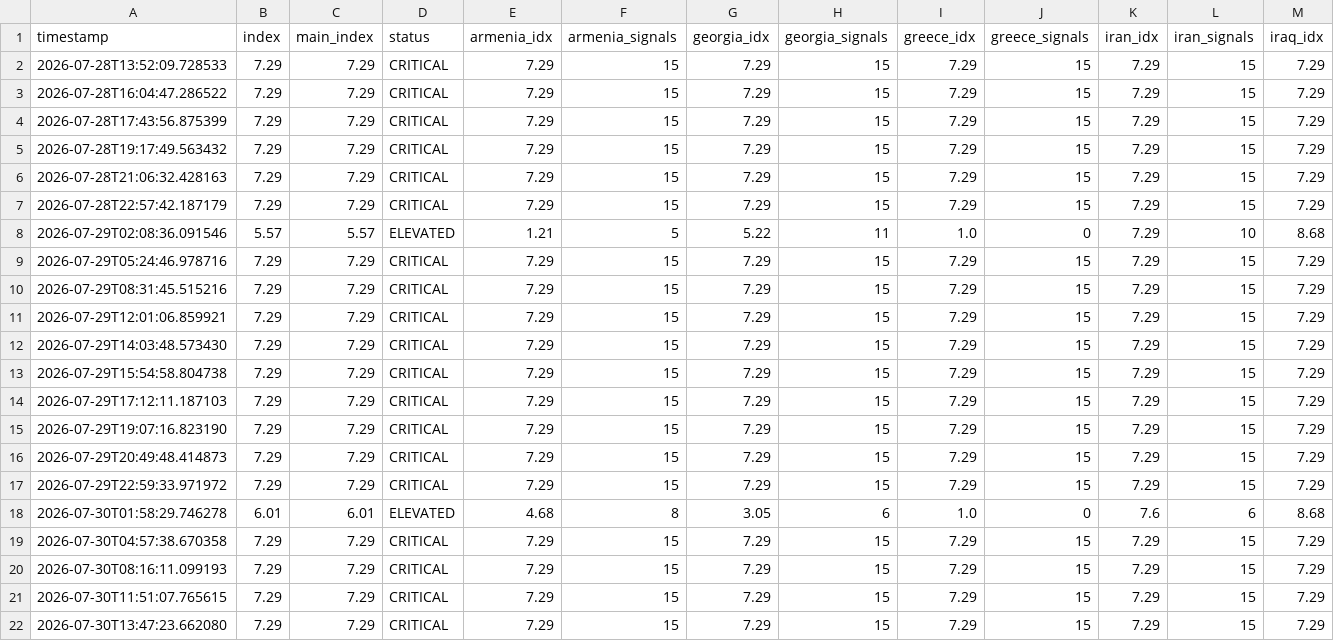
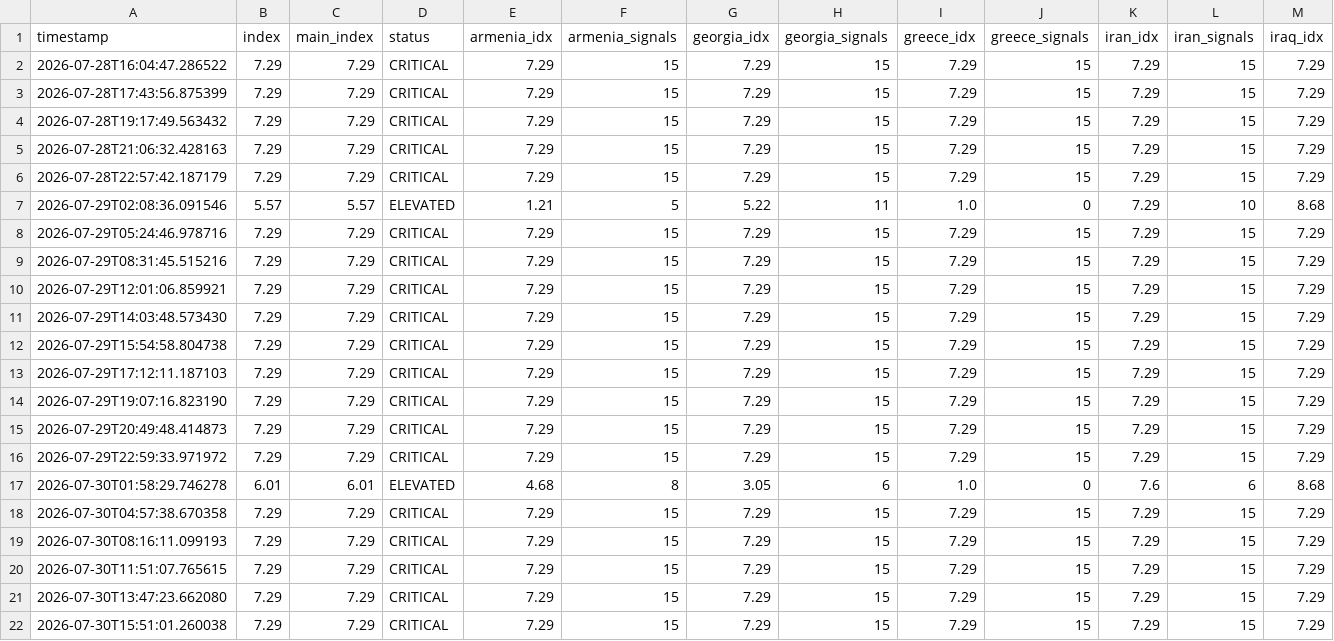
Before and after one commit to SDCofA/border-neighbor-threat-index, a CSV file: bnti_history.csv, drawn as a sheet; only a part is shown; removed rows and columns are numbered as before the commit, all else as after; rows hold the shown columns only; the diff names each change by its address in the sheet, - before the commit and + after, or states it on an @@ line.

```diff
--- a/bnti_history.csv
+++ b/bnti_history.csv
-row 2: 2026-07-28T13:52:09.728533 | 7.29 | 7.29 | CRITICAL | 7.29 | 15 | 7.29 | 15 | 7.29 | 15 | 7.29 | 15 | 7.29
+row 22: 2026-07-30T15:51:01.260038 | 7.29 | 7.29 | CRITICAL | 7.29 | 15 | 7.29 | 15 | 7.29 | 15 | 7.29 | 15 | 7.29
```
Also changed, not shown: 2 other files.
